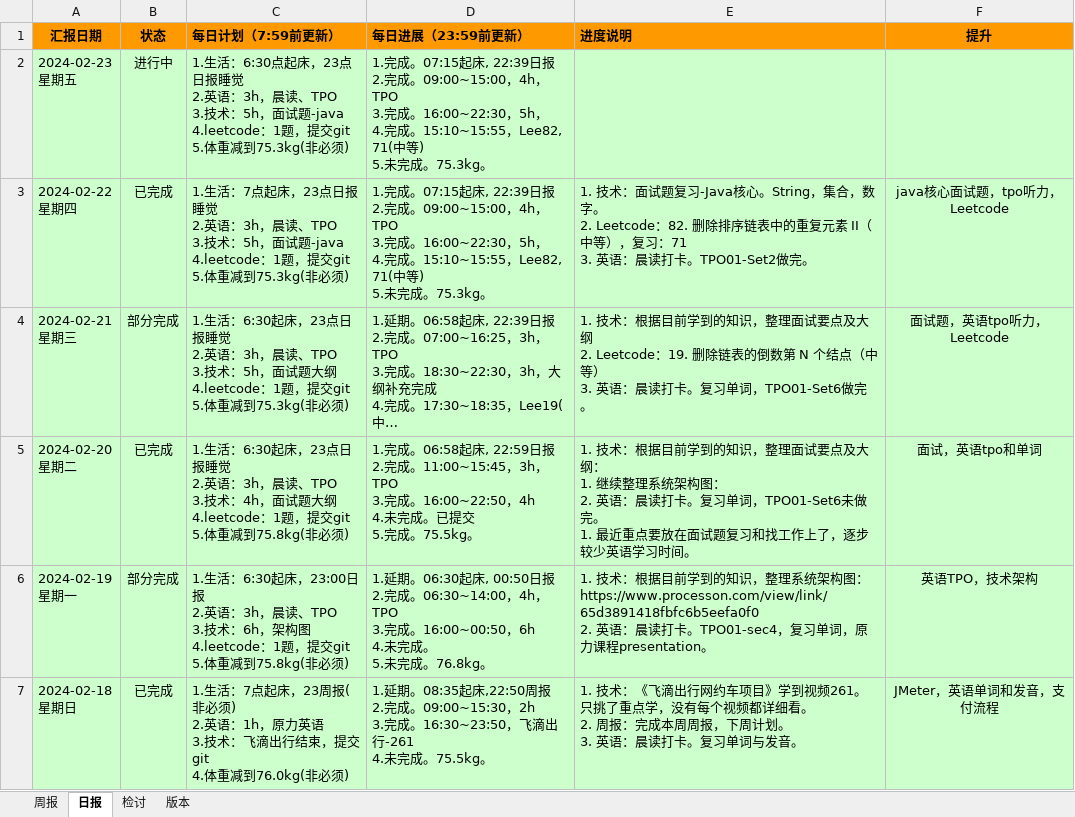
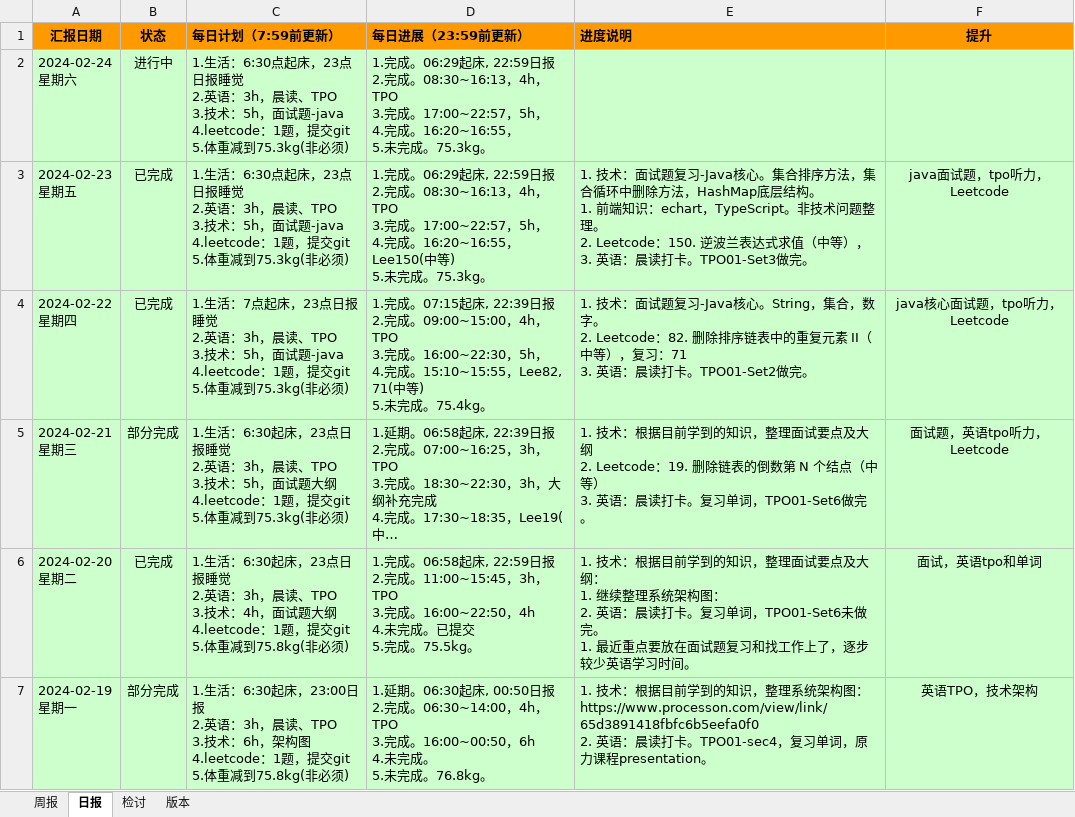
Before and after one commit to namelessmyth/beFreeCoder, an Excel workbook: docs/report/周期报告-2023-Gem.xlsx, sheet 日报, drawn as a sheet; only a part is shown; the shorter side is filled out with more unchanged rows; long unchanged cells end in …; values as stored, in another font and other column widths than the file's, no borders; conditional formats not drawn; addresses are those after the commit; ↵ is a line break in a cell; the diff names each change by its address in the sheet, - before the commit and + after, or states it on an @@ line.

Commit message:
"1. 技术：面试题复习-Java核心。集合排序方法，集合循环中删除方法，HashMap底层结构。    1. 前端知识：echart，TypeScript。非技术问题整理。 2. Leetcode：150. 逆波兰表达式求值（中等）， 3. 英语：晨读打卡。TPO01-Set3做完。"

```diff
--- a/docs/report/周期报告-2023-Gem.xlsx (sheet 日报)
+++ b/docs/report/周期报告-2023-Gem.xlsx (sheet 日报)
+row 2: 2024-02-24 ↵ 星期六 | 进行中 | 1.生活：6:30点起床，23点日报睡觉 ↵ 2.英语：3h，晨读、TPO ↵ 3.技术：5h，面试题-java ↵ 4.leetcode：1题，提交git ↵ 5.体重减到75.3kg(非必须) | 1.完成。06:29起床, 22:59日报 ↵ 2.完成。08:30~16:13，4h，TPO ↵ 3.完成。17:00~22:57，5h， ↵ 4.完成。16:20~16:55， ↵ 5.未完成。75.3kg。
-B3 (状态): 进行中
+B3 (状态): 已完成
-D3 (每日进展（23:59前更新）): 1.完成。07:15起床, 22:39日报 ↵ 2.完成。09:00~15:00，4h，TPO ↵ 3.完成。16:00~22:30，5h， ↵ 4.完成。15:10~15:55，Lee82, 71(中等) ↵ 5.…
+D3 (每日进展（23:59前更新）): 1.完成。06:29起床, 22:59日报 ↵ 2.完成。08:30~16:13，4h，TPO ↵ 3.完成。17:00~22:57，5h， ↵ 4.完成。16:20~16:55，Lee150(中等) ↵ 5.…
-E3 (进度说明): (empty)
+E3 (进度说明): 1. 技术：面试题复习-Java核心。集合排序方法，集合循环中删除方法，HashMap底层结构。 ↵ 1. 前端知识：echart，TypeScript。非技术问题整理。 ↵ 2. Leetcode：150. 逆波兰表达式求值（中等）， ↵ 3. 英语：晨读打卡。TPO01-Set3做完。
-F3 (提升): (empty)
+F3 (提升): java面试题，tpo听力，Leetcode
-D4 (每日进展（23:59前更新）): …未完成。75.3kg。
+D4 (每日进展（23:59前更新）): …未完成。75.4kg。
```
Also changed, not shown: 5 other files.
